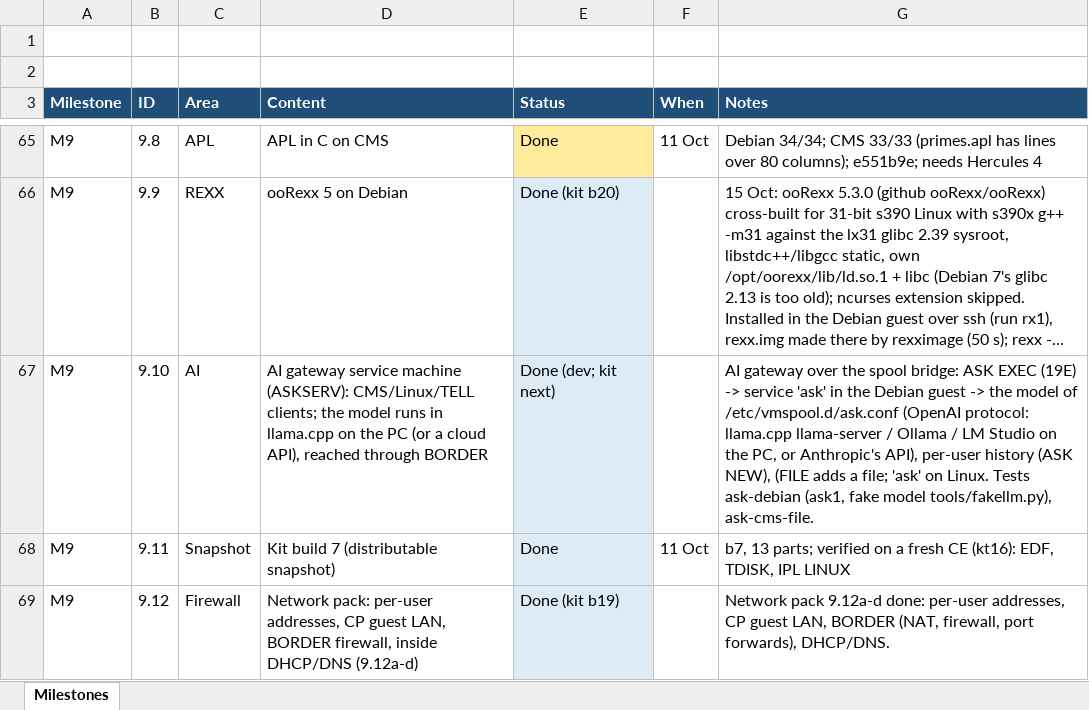
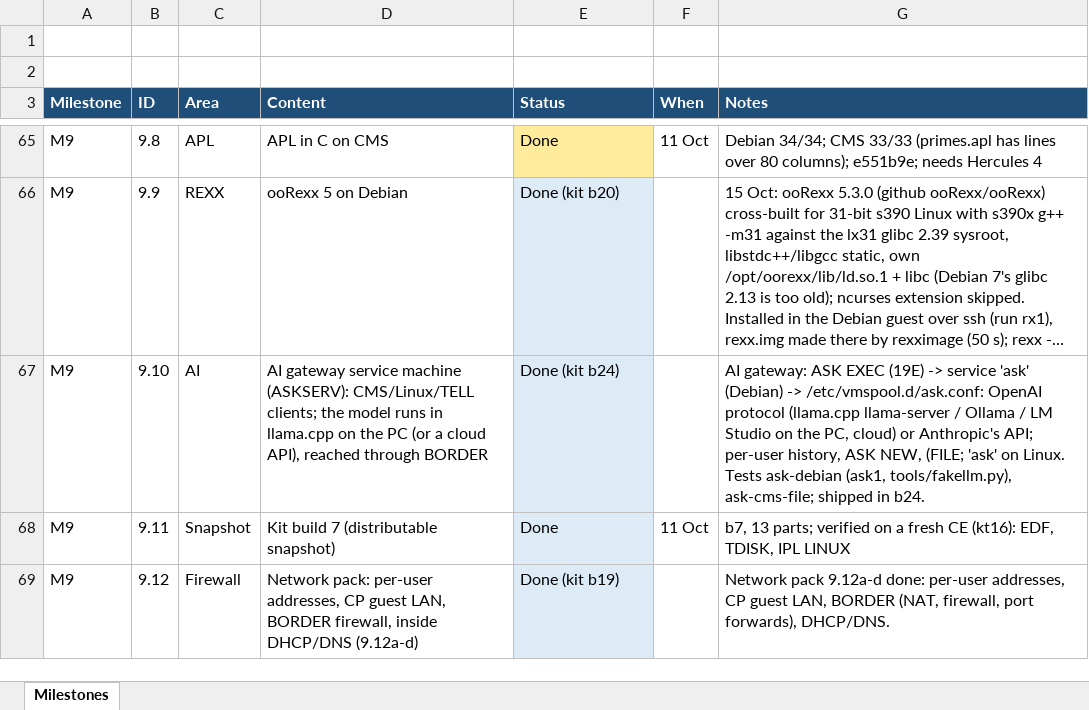
Before and after one commit to mikebeer/vm370plus, an Excel workbook: docs/VM370PLUS-Milestones.xlsx, sheet Milestones, drawn as a sheet; only a part is shown, gaps mark what is left out; long unchanged cells end in …; values as stored, in another font and other column widths than the file's, no borders; the diff covers the shown part only; the diff names each change by its address in the sheet, - before the commit and + after, or states it on an @@ line.

```diff
--- a/docs/VM370PLUS-Milestones.xlsx (sheet Milestones)
+++ b/docs/VM370PLUS-Milestones.xlsx (sheet Milestones)
-E67 (Status): Done (dev; kit next)
+E67 (Status): Done (kit b24)
-G67 (Notes): AI gateway over the spool bridge: ASK EXEC (19E) -> service 'ask' in the Debian guest -> the model of /etc/vmspool.d/ask.conf (OpenAI protocol: llama.cpp llama-server / Ollama / LM Studio on the PC, or Anthropic's API), per-user history (ASK NEW), (FILE adds a file; 'ask' on Linux. Tests ask-debian (ask1, fake model tools/fakellm.py), ask-cms-file.
+G67 (Notes): AI gateway: ASK EXEC (19E) -> service 'ask' (Debian) -> /etc/vmspool.d/ask.conf: OpenAI protocol (llama.cpp llama-server / Ollama / LM Studio on the PC, cloud) or Anthropic's API; per-user history, ASK NEW, (FILE; 'ask' on Linux. Tests ask-debian (ask1, tools/fakellm.py), ask-cms-file; shipped in b24.
```
Also changed, not shown: 4 edited cells elsewhere in this sheet, 5 other files.
